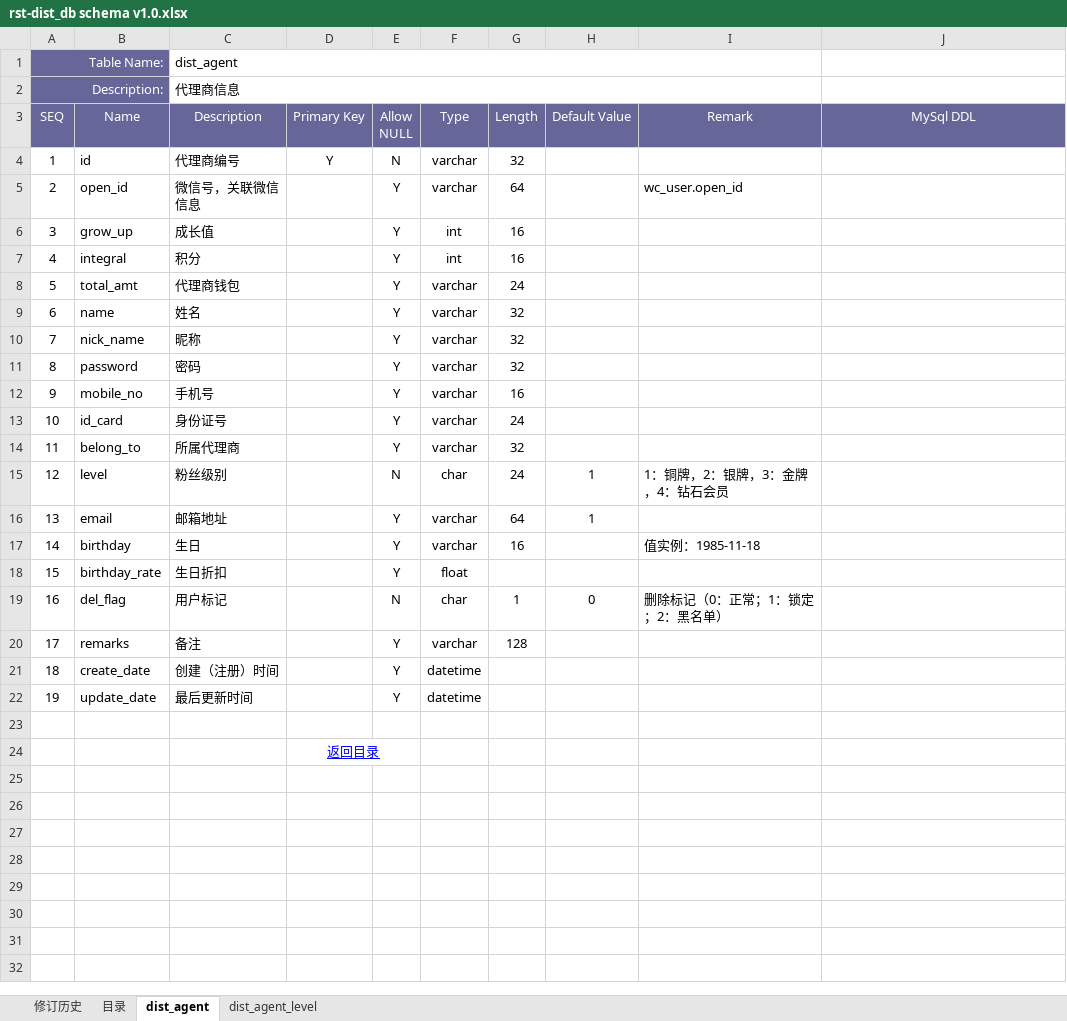
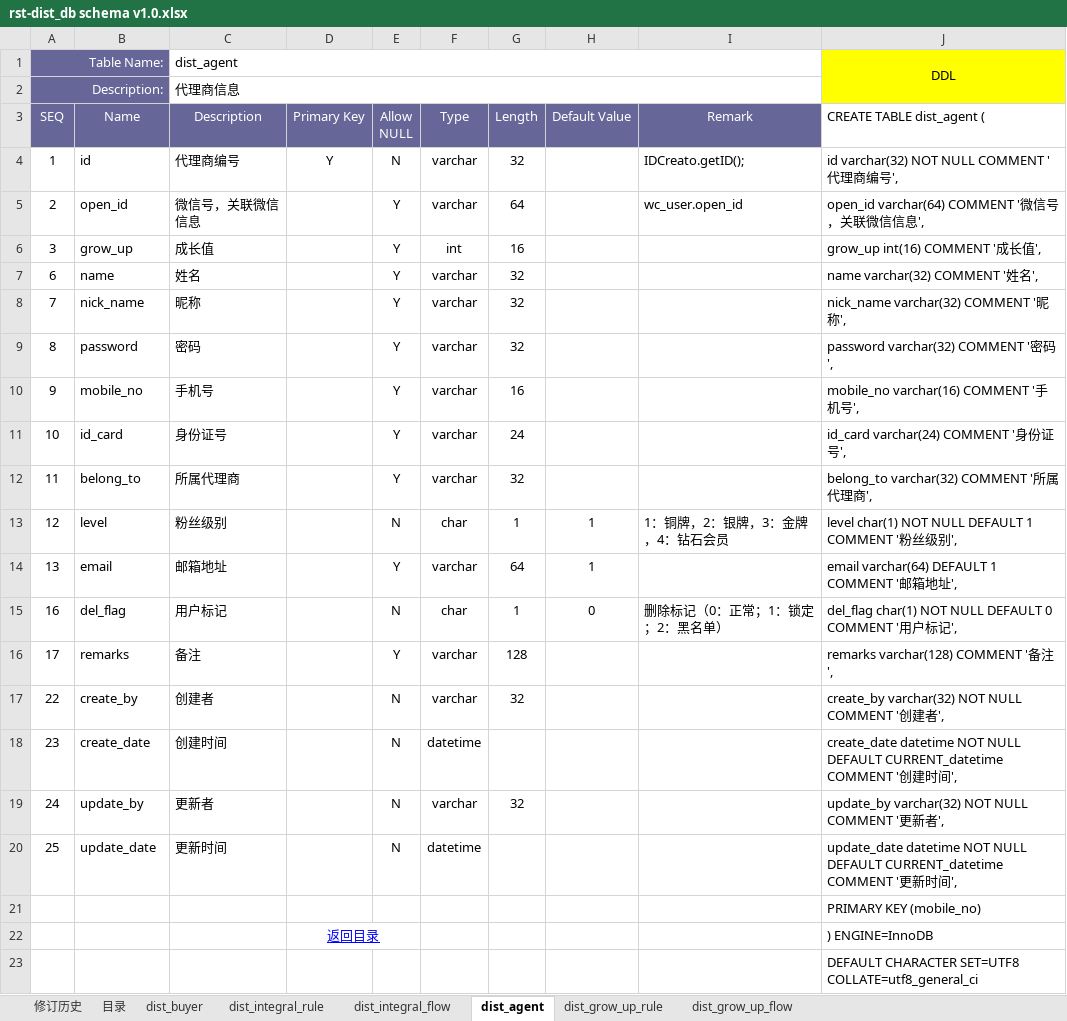
Before and after one commit to fancyrst/rst-mall, an Excel workbook: demo/db/rst-dist_db schema v1.0.xlsx, sheet dist_agent, drawn as a sheet; only a part is shown; values as stored, in another font and other column widths than the file's, no borders; removed rows and columns are numbered as before the commit, all else as after; the diff covers the shown part only; the diff names each change by its address in the sheet, - before the commit and + after, or states it on an @@ line.

```diff
--- a/demo/db/rst-dist_db schema v1.0.xlsx (sheet dist_agent)
+++ b/demo/db/rst-dist_db schema v1.0.xlsx (sheet dist_agent)
-sheet tab: dist_agent_level
+sheet tab: dist_grow_up_rule
+sheet tab: dist_buyer
+sheet tab: dist_integral_rule
+sheet tab: dist_integral_flow
+sheet tab: dist_grow_up_flow
-J1 (CREATE TABLE dist_agent (): (empty)
+J1 (CREATE TABLE dist_agent (): DDL
-J1:J2 fill: none
+J1:J2 fill: #FFFF00
+J1:J2 merged
-J3: MySql DDL
+J3: CREATE TABLE dist_agent (
@@ J3 fill: #666699 → none, text colour: #FFFFFF → black, alignment: center → left @@
-I4 (Remark): (empty)
+I4 (Remark): IDCreato.getID();
-J4 (CREATE TABLE dist_agent (): (empty)
+J4 (CREATE TABLE dist_agent (): id varchar(32) NOT NULL COMMENT '代理商编号',
-J5 (CREATE TABLE dist_agent (): (empty)
+J5 (CREATE TABLE dist_agent (): open_id varchar(64) COMMENT '微信号，关联微信信息',
-J6 (CREATE TABLE dist_agent (): (empty)
+J6 (CREATE TABLE dist_agent (): grow_up int(16) COMMENT '成长值',
-row 7: 4 | integral | 积分 |  | Y | int | 16
-row 8: 5 | total_amt | 代理商钱包 |  | Y | varchar | 24
-J7 (CREATE TABLE dist_agent (): (empty)
+J7 (CREATE TABLE dist_agent (): name varchar(32) COMMENT '姓名',
-J8 (CREATE TABLE dist_agent (): (empty)
+J8 (CREATE TABLE dist_agent (): nick_name varchar(32) COMMENT '昵称',
-J9 (CREATE TABLE dist_agent (): (empty)
+J9 (CREATE TABLE dist_agent (): password varchar(32) COMMENT '密码',
-J10 (CREATE TABLE dist_agent (): (empty)
+J10 (CREATE TABLE dist_agent (): mobile_no varchar(16) COMMENT '手机号',
-J11 (CREATE TABLE dist_agent (): (empty)
+J11 (CREATE TABLE dist_agent (): id_card varchar(24) COMMENT '身份证号',
-J12 (CREATE TABLE dist_agent (): (empty)
+J12 (CREATE TABLE dist_agent (): belong_to varchar(32) COMMENT '所属代理商',
-G13 (Length): 24
+G13 (Length): 1
-J13 (CREATE TABLE dist_agent (): (empty)
+J13 (CREATE TABLE dist_agent (): level char(1) NOT NULL DEFAULT 1 COMMENT '粉丝级别',
-J14 (CREATE TABLE dist_agent (): (empty)
+J14 (CREATE TABLE dist_agent (): email varchar(64) DEFAULT 1 COMMENT '邮箱地址',
-row 17: 14 | birthday | 生日 |  | Y | varchar | 16 |  | 值实例：1985-11-18
-row 18: 15 | birthday_rate | 生日折扣 |  | Y | float
-J15 (CREATE TABLE dist_agent (): (empty)
+J15 (CREATE TABLE dist_agent (): del_flag char(1) NOT NULL DEFAULT 0 COMMENT '用户标记',
-J16 (CREATE TABLE dist_agent (): (empty)
+J16 (CREATE TABLE dist_agent (): remarks varchar(128) COMMENT '备注',
+row 17: 22 | create_by | 创建者 |  | N | varchar | 32 |  |  | create_by varchar(32) NOT NULL COMMENT '创建者',
-A18 (SEQ): 18
+A18 (SEQ): 23
-C18 (Description): 创建（注册）时间
+C18 (Description): 创建时间
-E18 (Allow NULL): Y
+E18 (Allow NULL): N
-J18 (CREATE TABLE dist_agent (): (empty)
+J18 (CREATE TABLE dist_agent (): create_date datetime NOT NULL DEFAULT CURRENT_datetime COMMENT '创建时间',
+row 19: 24 | update_by | 更新者 |  | N | varchar | 32 |  |  | update_by varchar(32) NOT NULL COMMENT '更新者',
-A20 (SEQ): 19
+A20 (SEQ): 25
-C20 (Description): 最后更新时间
+C20 (Description): 更新时间
-E20 (Allow NULL): Y
+E20 (Allow NULL): N
-J20 (CREATE TABLE dist_agent (): (empty)
+J20 (CREATE TABLE dist_agent (): update_date datetime NOT NULL DEFAULT CURRENT_datetime COMMENT '更新时间',
-J21 (CREATE TABLE dist_agent (): (empty)
+J21 (CREATE TABLE dist_agent (): PRIMARY KEY (mobile_no)
-J22 (CREATE TABLE dist_agent (): (empty)
+J22 (CREATE TABLE dist_agent (): ) ENGINE=InnoDB
+row 23:  |  |  |  |  |  |  |  |  | DEFAULT CHARACTER SET=UTF8 COLLATE=utf8_general_ci
```
Also changed, not shown: 4 added rows elsewhere in this sheet, sheet dist_grow_up_rule, demo/db/rst-mall_db schema v1.0.xlsx, 16 other files.
